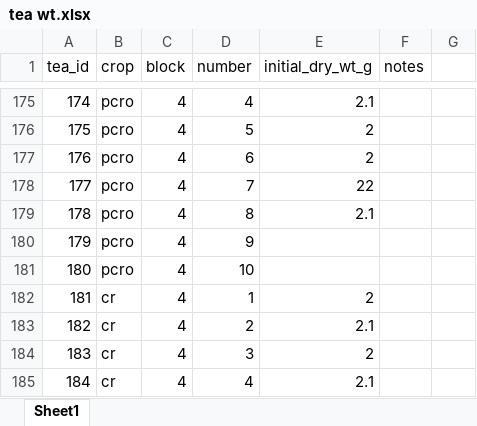
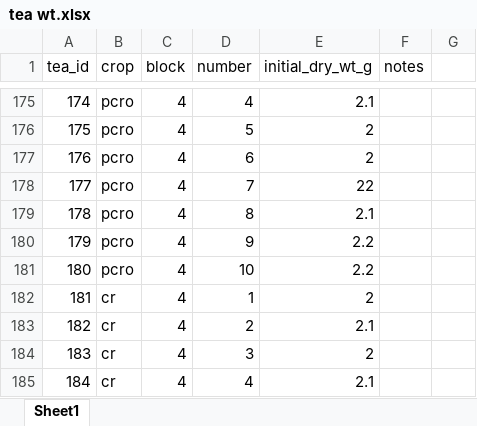
Before and after one commit to ryantmeyer98/2023_nrec_decomp, an Excel workbook: data/tea wt.xlsx, sheet Sheet1, drawn as a sheet; only a part is shown, gaps mark what is left out; values as stored, in another font and other column widths than the file's, no borders; the diff names each change by its address in the sheet, - before the commit and + after, or states it on an @@ line.

```diff
--- a/data/tea wt.xlsx (sheet Sheet1)
+++ b/data/tea wt.xlsx (sheet Sheet1)
-E180:E181 (initial_dry_wt_g): (empty)
+E180:E181 (initial_dry_wt_g): 2.2
```
Also changed, not shown: 4 other files.
